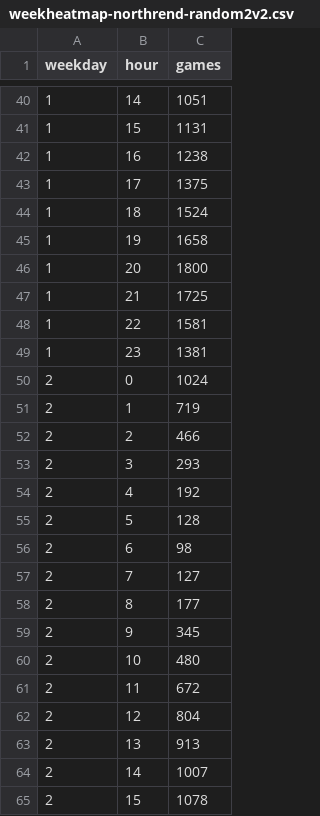
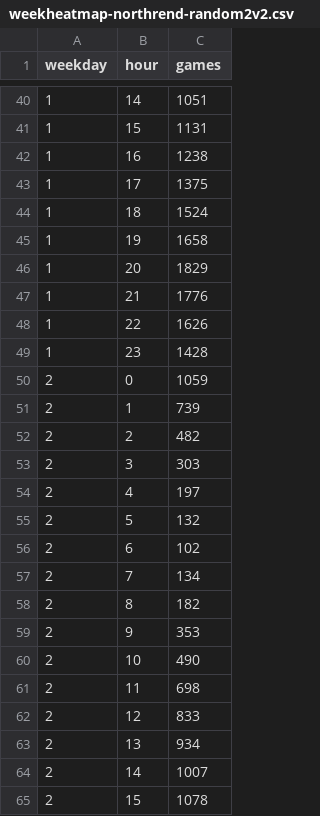
Before and after one commit to tylerkerr/wig-heat, a CSV file: data/weekheatmap-northrend-random2v2.csv, drawn as a sheet; only a part is shown, gaps mark what is left out.

```diff
--- a/data/weekheatmap-northrend-random2v2.csv
+++ b/data/weekheatmap-northrend-random2v2.csv
@@ -45,20 +45,20 @@ weekday,hour,games
 1,19,1658
-1,20,1800
-1,21,1725
-1,22,1581
-1,23,1381
-2,0,1024
-2,1,719
-2,2,466
-2,3,293
-2,4,192
-2,5,128
-2,6,98
-2,7,127
-2,8,177
-2,9,345
-2,10,480
-2,11,672
-2,12,804
-2,13,913
+1,20,1829
+1,21,1776
+1,22,1626
+1,23,1428
+2,0,1059
+2,1,739
+2,2,482
+2,3,303
+2,4,197
+2,5,132
+2,6,102
+2,7,134
+2,8,182
+2,9,353
+2,10,490
+2,11,698
+2,12,833
+2,13,934
 2,14,1007
```
Also changed, not shown: data/gamesbytype-allrealms.csv, data/gamesbytype-azeroth.csv, 24 other files.
